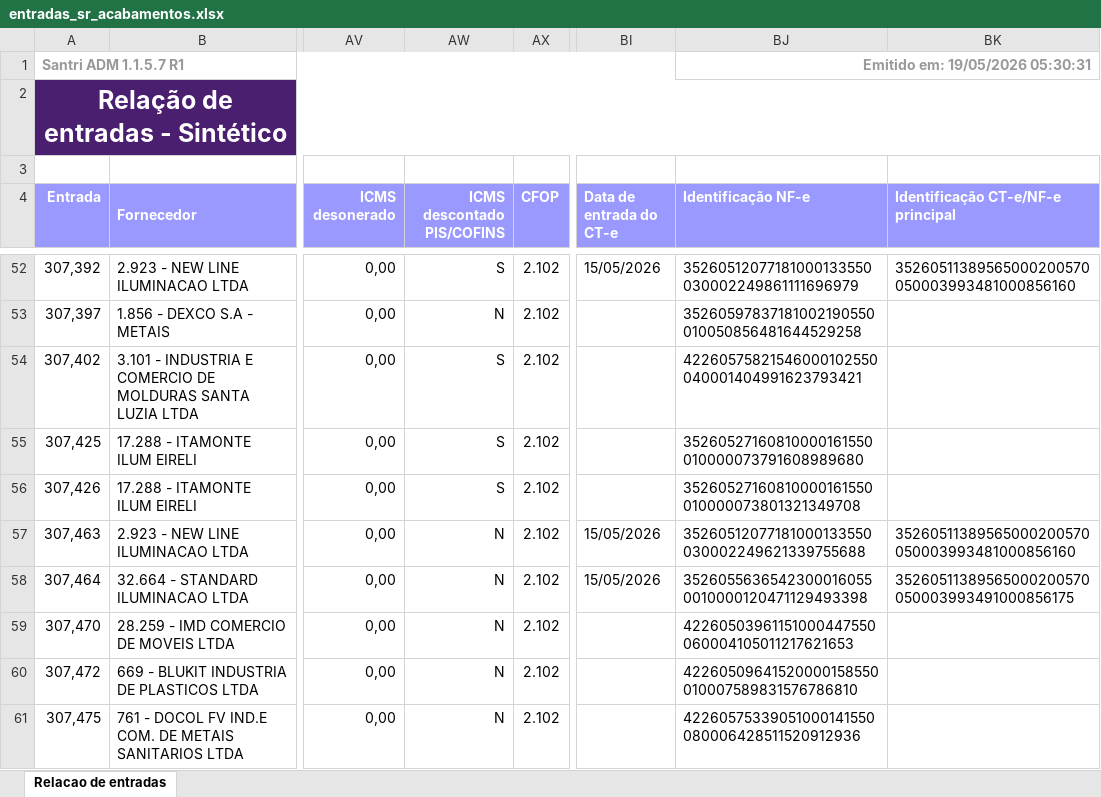
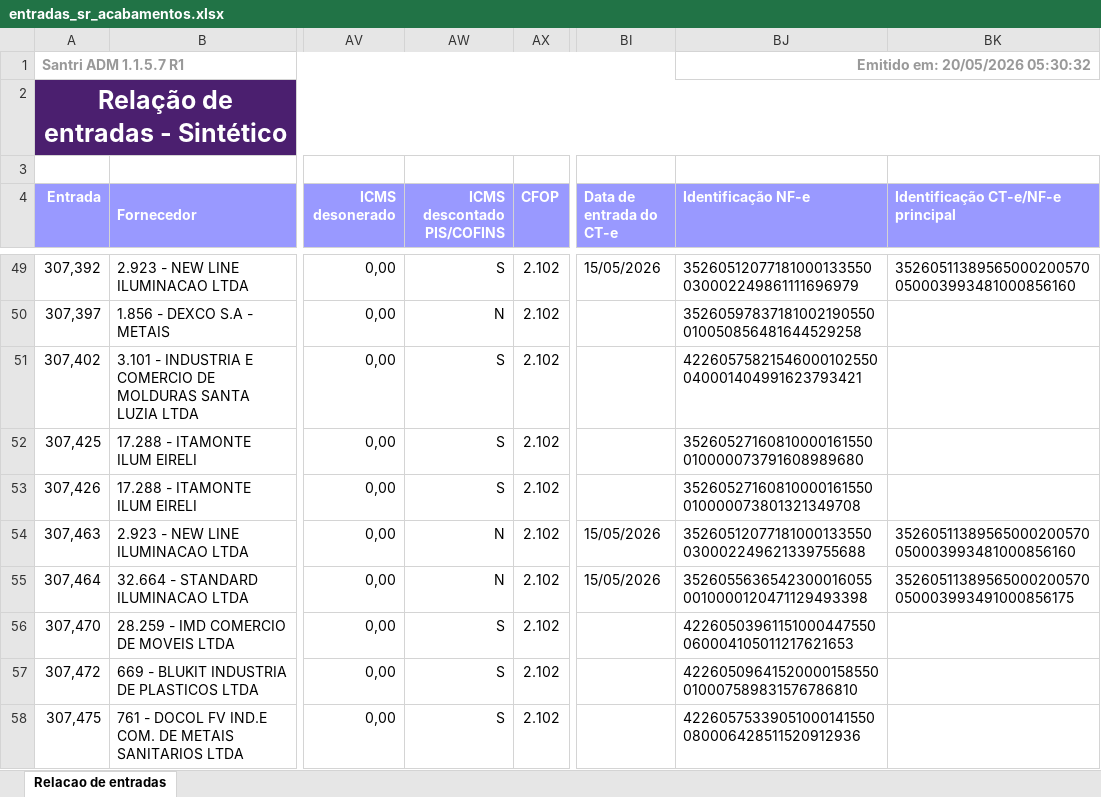
Before and after one commit to ShuuraBr/AGENDAMENTO, an Excel workbook: tratando_tabelas/sr_acabamentos/entradas_sr_acabamentos.xlsx, sheet Relacao de entradas, drawn as a sheet; only a part is shown, gaps mark what is left out; values as stored, in another font and other column widths than the file's, no borders; addresses are those after the commit; the diff covers the shown part only; the diff names each change by its address in the sheet, - before the commit and + after, or states it on an @@ line.

```diff
--- a/tratando_tabelas/sr_acabamentos/entradas_sr_acabamentos.xlsx (sheet Relacao de entradas)
+++ b/tratando_tabelas/sr_acabamentos/entradas_sr_acabamentos.xlsx (sheet Relacao de entradas)
-BJ1 (Identificação NF-e): Emitido em: 19/05/2026 05:30:31
+BJ1 (Identificação NF-e): Emitido em: 20/05/2026 05:30:32
-AW56:AW58 (ICMS descontado PIS/COFINS): N
+AW56:AW58 (ICMS descontado PIS/COFINS): S
```
Also changed, not shown: 2 added rows, 3 removed rows and 12 edited cells elsewhere in this sheet, backend/uploads/importacao-relatorio/entradas_lojas.xlsx, tratando_tabelas/ac_coelho/entradas_ac_coelho.xlsx, 6 other files.
